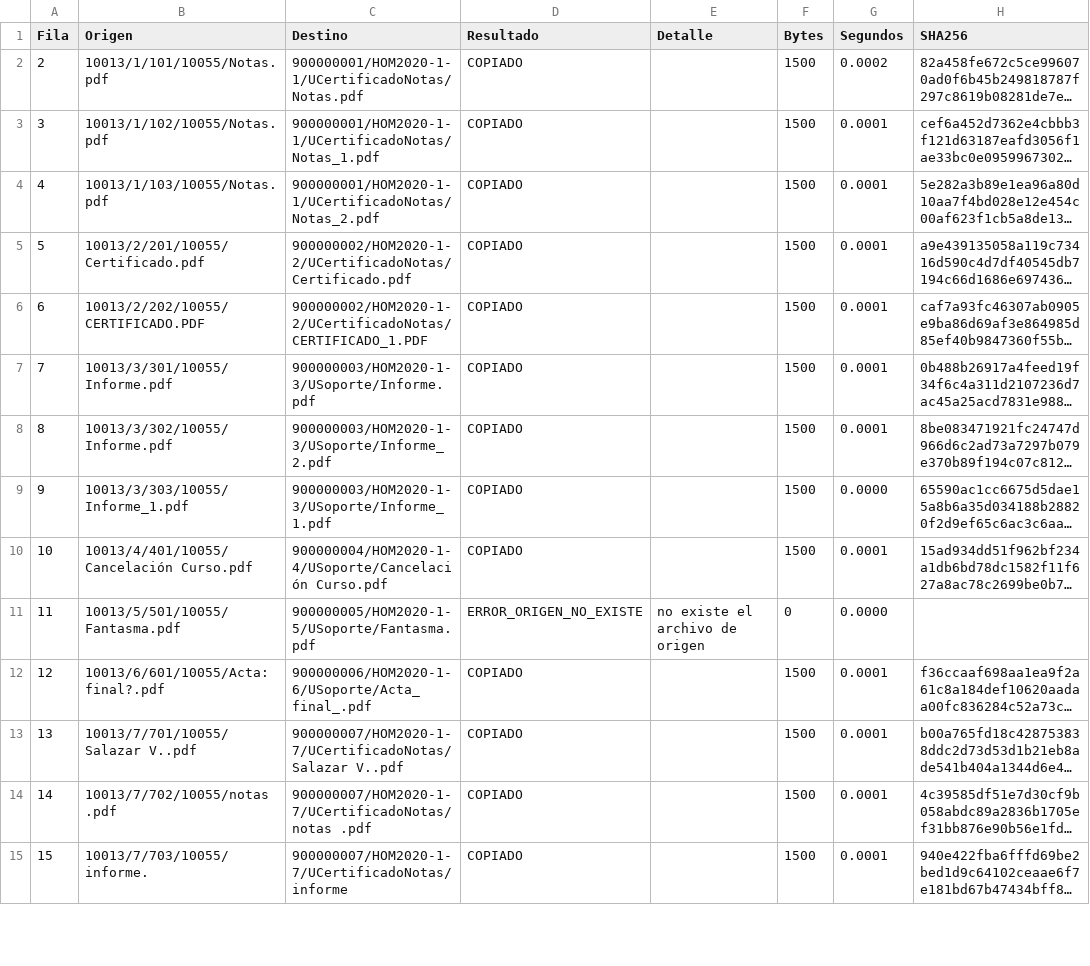
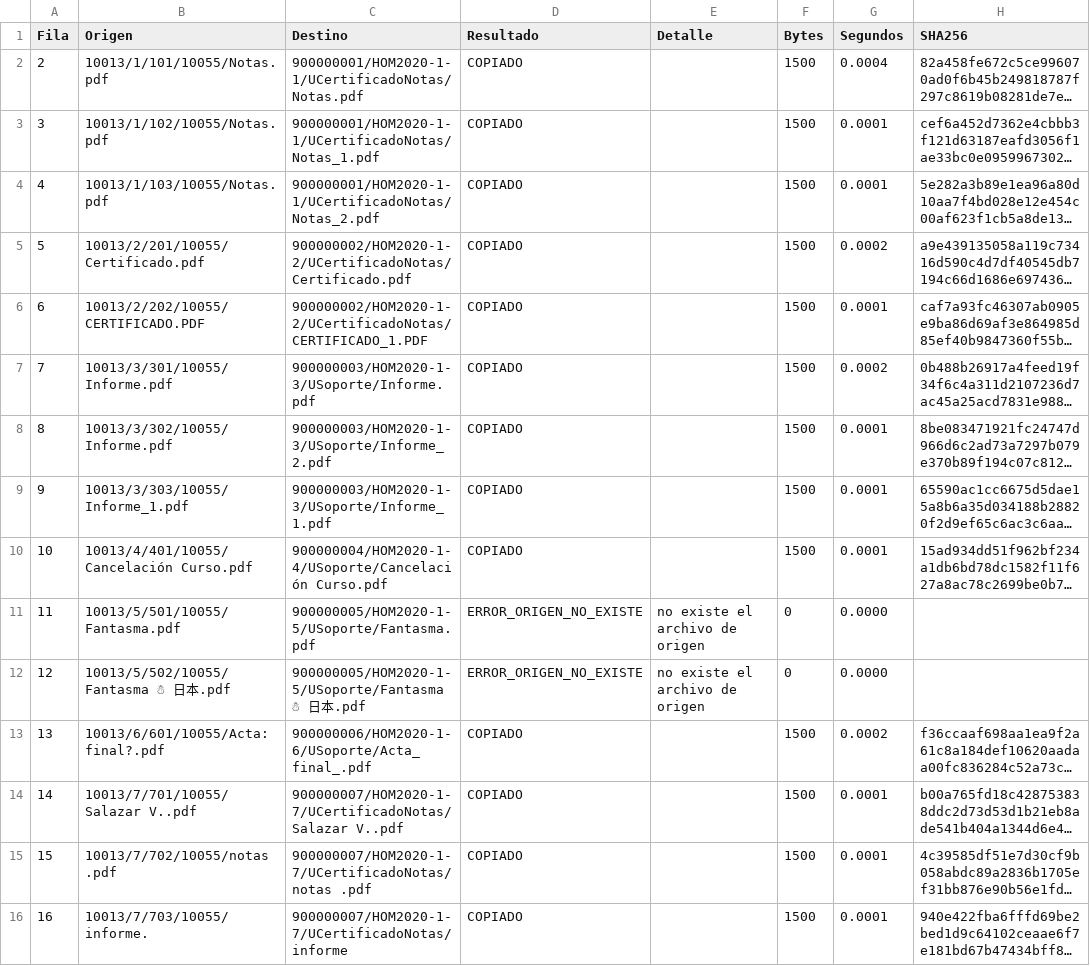
Before and after one commit to Alvisor/Me-vs-me, a CSV file: migracion_documentos/evidencia_simulacion/resultado_ejecucion_1_copia_completa.csv, drawn as a sheet; only a part is shown; long unchanged cells end in …; addresses are those after the commit; the diff covers the shown part only; the diff names each change by its address in the sheet, - before the commit and + after, or states it on an @@ line.

```diff
--- a/migracion_documentos/evidencia_simulacion/resultado_ejecucion_1_copia_completa.csv
+++ b/migracion_documentos/evidencia_simulacion/resultado_ejecucion_1_copia_completa.csv
-G2 (Segundos): 0.0002
+G2 (Segundos): 0.0004
-G5 (Segundos): 0.0001
+G5 (Segundos): 0.0002
-G7 (Segundos): 0.0001
+G7 (Segundos): 0.0002
-G9 (Segundos): 0.0000
+G9 (Segundos): 0.0001
+row 12: 12 | 10013/5/502/10055/Fantasma ☃ 日本.pdf | 900000005/HOM2020-1-5/USoporte/Fantasma ☃ 日本.pdf | ERROR_ORIGEN_NO_EXISTE | no existe el archivo de origen | 0 | 0.0000
@@ column A (Fila) renumbered between rows 13 and 27 @@
-G13 (Segundos): 0.0001
+G13 (Segundos): 0.0002
```
Also changed, not shown: 7 added rows and 5 edited cells elsewhere in this file, migracion_documentos/evidencia_simulacion/Rutas_migracion.csv, migracion_documentos/evidencia_simulacion/Rutas_migracion_excluidas.csv, 10 other files.
